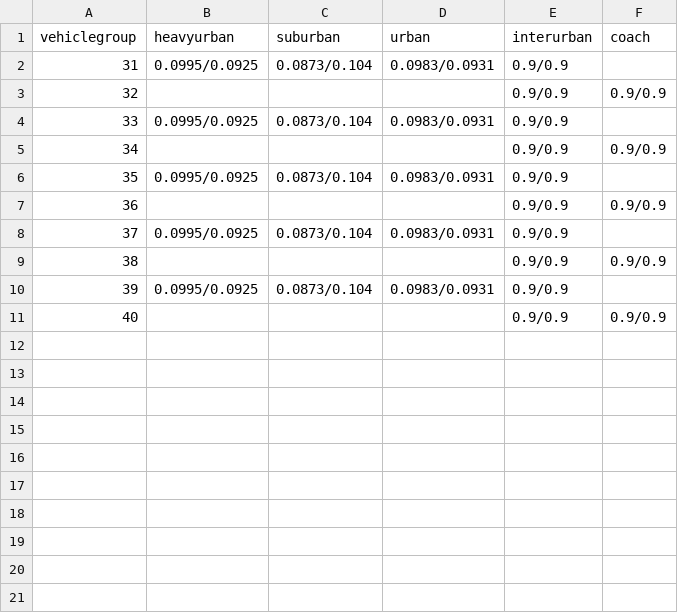
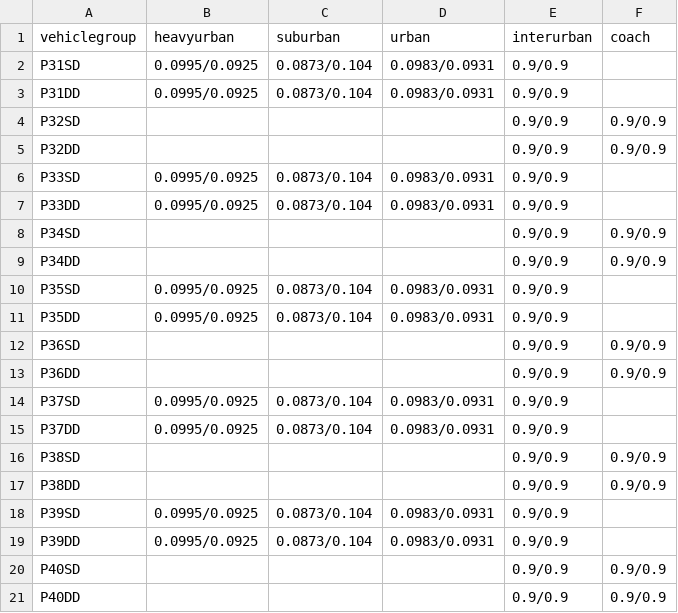
Before and after one commit to tanawadeatharva/BharatVECTO, a CSV file: VectoCore/VectoCore/Resources/Declaration/HEVParameters/Bus/Gradient_40.csv, drawn as a sheet; addresses are those after the commit; the diff names each change by its address in the sheet, - before the commit and + after, or states it on an @@ line.

Commit message:
formatting CSV tables with HEV strategy parameters, adding parameters for primary buses

```diff
--- a/VectoCore/VectoCore/Resources/Declaration/HEVParameters/Bus/Gradient_40.csv
+++ b/VectoCore/VectoCore/Resources/Declaration/HEVParameters/Bus/Gradient_40.csv
-A2 (vehiclegroup): 31
+A2 (vehiclegroup): P31SD
+row 3: P31DD | 0.0995/0.0925 | 0.0873/0.104 | 0.0983/0.0931 | 0.9/0.9
-A4 (vehiclegroup): 32
+A4 (vehiclegroup): P32SD
+row 5: P32DD |  |  |  | 0.9/0.9 | 0.9/0.9
-A6 (vehiclegroup): 33
+A6 (vehiclegroup): P33SD
+row 7: P33DD | 0.0995/0.0925 | 0.0873/0.104 | 0.0983/0.0931 | 0.9/0.9
-A8 (vehiclegroup): 34
+A8 (vehiclegroup): P34SD
+row 9: P34DD |  |  |  | 0.9/0.9 | 0.9/0.9
-A10 (vehiclegroup): 35
+A10 (vehiclegroup): P35SD
+row 11: P35DD | 0.0995/0.0925 | 0.0873/0.104 | 0.0983/0.0931 | 0.9/0.9
-A12 (vehiclegroup): 36
+A12 (vehiclegroup): P36SD
+row 13: P36DD |  |  |  | 0.9/0.9 | 0.9/0.9
-A14 (vehiclegroup): 37
+A14 (vehiclegroup): P37SD
+row 15: P37DD | 0.0995/0.0925 | 0.0873/0.104 | 0.0983/0.0931 | 0.9/0.9
-A16 (vehiclegroup): 38
+A16 (vehiclegroup): P38SD
+row 17: P38DD |  |  |  | 0.9/0.9 | 0.9/0.9
-A18 (vehiclegroup): 39
+A18 (vehiclegroup): P39SD
+row 19: P39DD | 0.0995/0.0925 | 0.0873/0.104 | 0.0983/0.0931 | 0.9/0.9
-A20 (vehiclegroup): 40
+A20 (vehiclegroup): P40SD
+row 21: P40DD |  |  |  | 0.9/0.9 | 0.9/0.9
```
Also changed, not shown: VectoCore/VectoCore/Resources/Declaration/HEVParameters/Bus/HEV_Strategy_Parameters_fequiv_20soc.csv.
